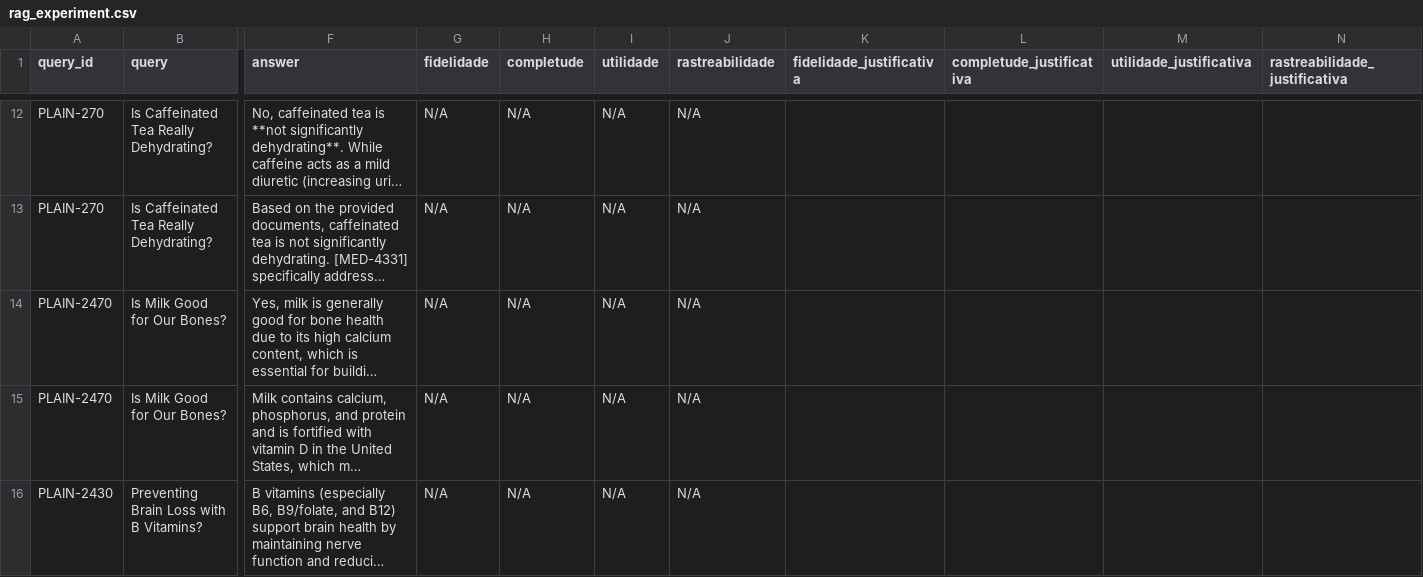
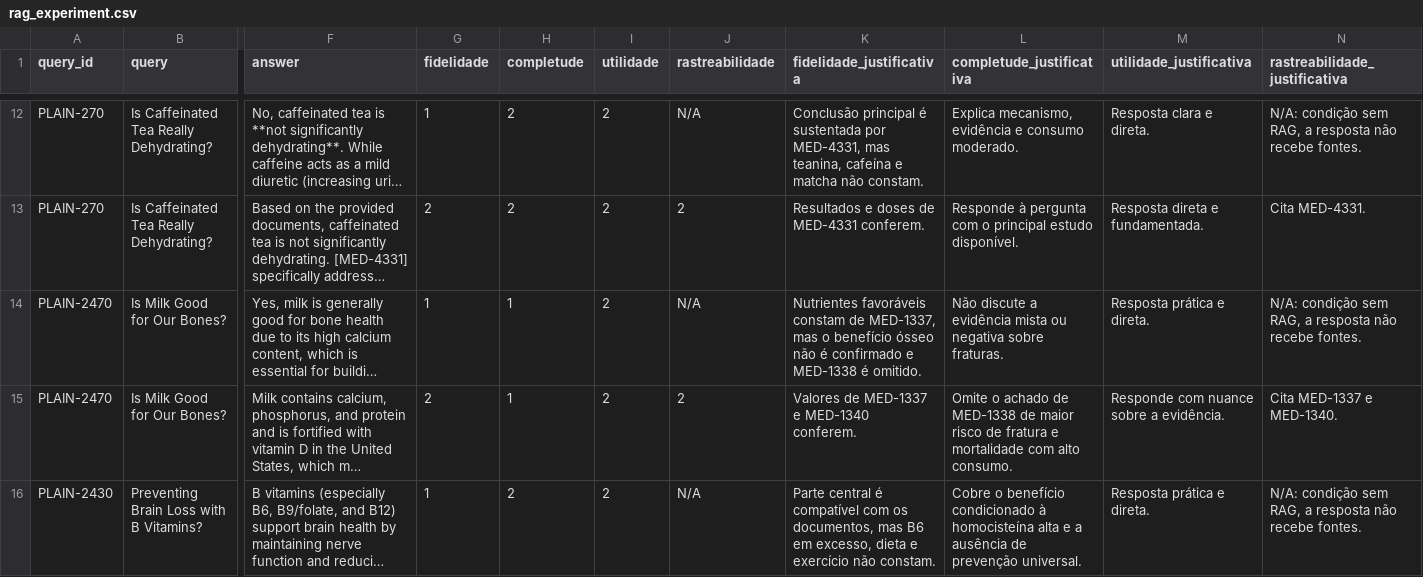
Before and after one commit to clr-cera/information-retrieval, a CSV file: result/tp2/rag_experiment.csv, drawn as a sheet; only a part is shown, gaps mark what is left out; long unchanged cells end in …; the diff covers the shown part only; the diff names each change by its address in the sheet, - before the commit and + after, or states it on an @@ line.

```diff
--- a/result/tp2/rag_experiment.csv
+++ b/result/tp2/rag_experiment.csv
-G12 (fidelidade): N/A
+G12 (fidelidade): 1
-H12:H13 (completude): N/A
+H12:H13 (completude): 2
-I12:I16 (utilidade): N/A
+I12:I16 (utilidade): 2
-K12 (fidelidade_justificativa): (empty)
+K12 (fidelidade_justificativa): Conclusão principal é sustentada por MED-4331, mas teanina, cafeína e matcha não constam.
-L12 (completude_justificativa): (empty)
+L12 (completude_justificativa): Explica mecanismo, evidência e consumo moderado.
-M12 (utilidade_justificativa): (empty)
+M12 (utilidade_justificativa): Resposta clara e direta.
-N12 (rastreabilidade_justificativa): (empty)
+N12 (rastreabilidade_justificativa): N/A: condição sem RAG, a resposta não recebe fontes.
-G13 (fidelidade): N/A
+G13 (fidelidade): 2
-J13 (rastreabilidade): N/A
+J13 (rastreabilidade): 2
-K13 (fidelidade_justificativa): (empty)
+K13 (fidelidade_justificativa): Resultados e doses de MED-4331 conferem.
-L13 (completude_justificativa): (empty)
+L13 (completude_justificativa): Responde à pergunta com o principal estudo disponível.
-M13 (utilidade_justificativa): (empty)
+M13 (utilidade_justificativa): Resposta direta e fundamentada.
-N13 (rastreabilidade_justificativa): (empty)
+N13 (rastreabilidade_justificativa): Cita MED-4331.
-G14 (fidelidade): N/A
+G14 (fidelidade): 1
-H14:H15 (completude): N/A
+H14:H15 (completude): 1
-K14 (fidelidade_justificativa): (empty)
+K14 (fidelidade_justificativa): Nutrientes favoráveis constam de MED-1337, mas o benefício ósseo não é confirmado e MED-1338 é omitido.
-L14 (completude_justificativa): (empty)
+L14 (completude_justificativa): Não discute a evidência mista ou negativa sobre fraturas.
-M14 (utilidade_justificativa): (empty)
+M14 (utilidade_justificativa): Resposta prática e direta.
-N14 (rastreabilidade_justificativa): (empty)
+N14 (rastreabilidade_justificativa): N/A: condição sem RAG, a resposta não recebe fontes.
-G15 (fidelidade): N/A
+G15 (fidelidade): 2
-J15 (rastreabilidade): N/A
+J15 (rastreabilidade): 2
-K15 (fidelidade_justificativa): (empty)
+K15 (fidelidade_justificativa): Valores de MED-1337 e MED-1340 conferem.
-L15 (completude_justificativa): (empty)
+L15 (completude_justificativa): Omite o achado de MED-1338 de maior risco de fratura e mortalidade com alto consumo.
-M15 (utilidade_justificativa): (empty)
+M15 (utilidade_justificativa): Responde com nuance sobre a evidência.
-N15 (rastreabilidade_justificativa): (empty)
+N15 (rastreabilidade_justificativa): Cita MED-1337 e MED-1340.
-G16 (fidelidade): N/A
+G16 (fidelidade): 1
-H16 (completude): N/A
+H16 (completude): 2
-K16 (fidelidade_justificativa): (empty)
+K16 (fidelidade_justificativa): Parte central é compatível com os documentos, mas B6 em excesso, dieta e exercício não constam.
-L16 (completude_justificativa): (empty)
+L16 (completude_justificativa): Cobre o benefício condicionado à homocisteína alta e a ausência de prevenção universal.
-M16 (utilidade_justificativa): (empty)
+M16 (utilidade_justificativa): Resposta prática e direta.
-N16 (rastreabilidade_justificativa): (empty)
+N16 (rastreabilidade_justificativa): N/A: condição sem RAG, a resposta não recebe fontes.
```
Also changed, not shown: 113 edited cells elsewhere in this file, 42 other files.
